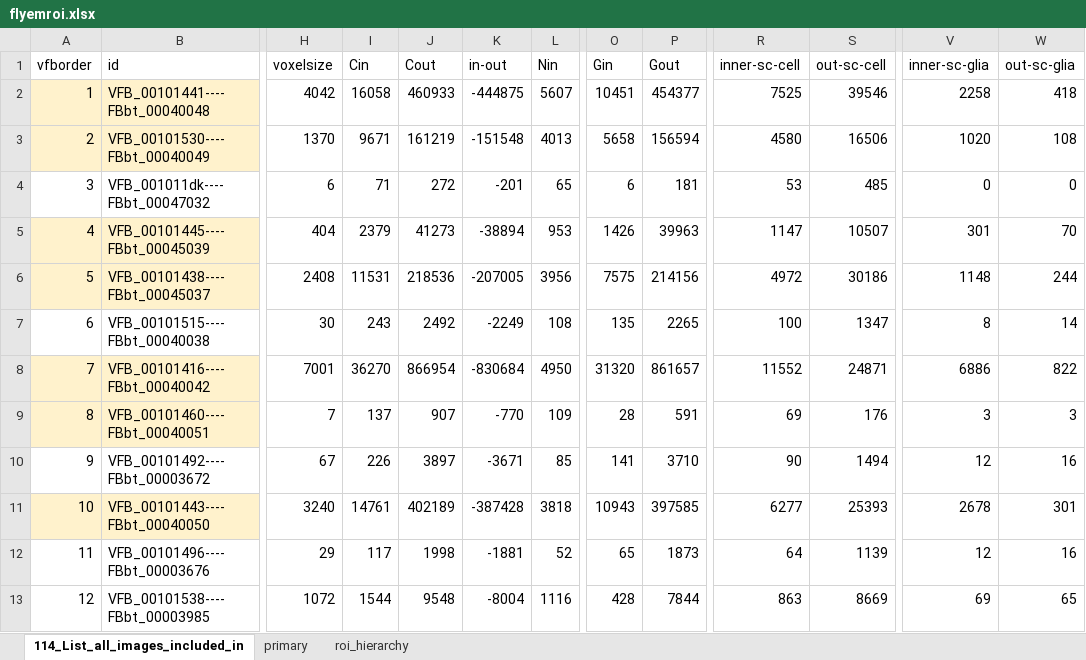
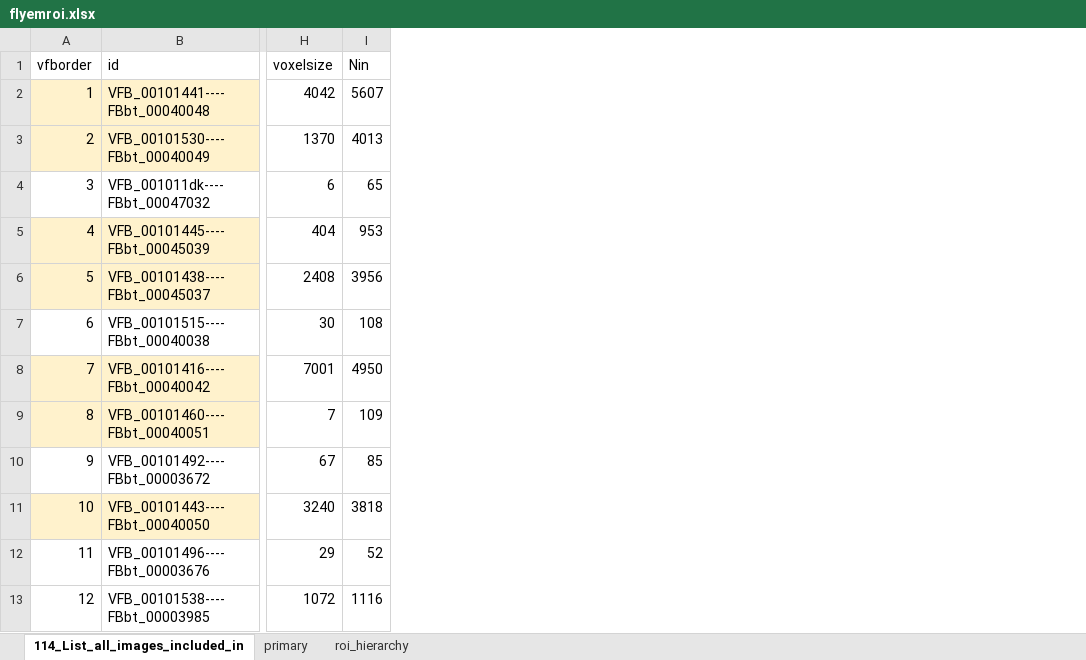
Before and after one commit to takuto-okuno-riken/flywalk, an Excel workbook: data/flyemroi.xlsx, sheet 114_List_all_images_included_in, drawn as a sheet; only a part is shown, gaps mark what is left out; values as stored, in another font and other column widths than the file's, no borders; conditional formats not drawn; the diff names each change by its address in the sheet, - before the commit and + after, or states it on an @@ line.

Commit message:
update flyemroi excel.

```diff
--- a/data/flyemroi.xlsx (sheet 114_List_all_images_included_in)
+++ b/data/flyemroi.xlsx (sheet 114_List_all_images_included_in)
-column I (Cin), rows 2-13: 16058 | 9671 | 71 | 2379 | 11531 | 243 | 36270 | 137 | 226 | 14761 | 117 | 1544
-column J (Cout), rows 2-13: 460933 | 161219 | 272 | 41273 | 218536 | 2492 | 866954 | 907 | 3897 | 402189 | 1998 | 9548
-column K (in-out), rows 2-13: -444875 | -151548 | -201 | -38894 | -207005 | -2249 | -830684 | -770 | -3671 | -387428 | -1881 | -8004
-column O (Gin), rows 2-13: 10451 | 5658 | 6 | 1426 | 7575 | 135 | 31320 | 28 | 141 | 10943 | 65 | 428
-column P (Gout), rows 2-13: 454377 | 156594 | 181 | 39963 | 214156 | 2265 | 861657 | 591 | 3710 | 397585 | 1873 | 7844
-column R (inner-sc-cell), rows 2-13: 7525 | 4580 | 53 | 1147 | 4972 | 100 | 11552 | 69 | 90 | 6277 | 64 | 863
-column S (out-sc-cell), rows 2-13: 39546 | 16506 | 485 | 10507 | 30186 | 1347 | 24871 | 176 | 1494 | 25393 | 1139 | 8669
-column V (inner-sc-glia), rows 2-13: 2258 | 1020 | 0 | 301 | 1148 | 8 | 6886 | 3 | 12 | 2678 | 12 | 69
-column W (out-sc-glia), rows 2-13: 418 | 108 | 0 | 70 | 244 | 14 | 822 | 3 | 16 | 301 | 16 | 65
```
Also changed, not shown: formulas that keep their value.
